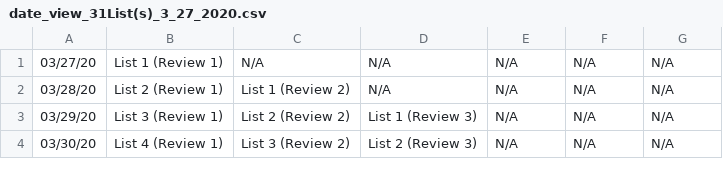
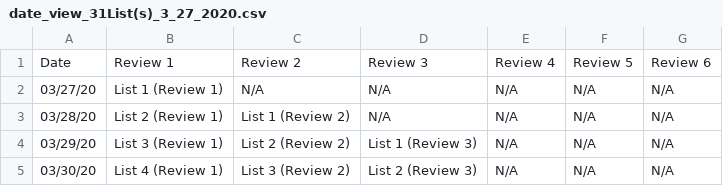
Before and after one commit to chrisliu298/Vocab-Scheduler, a CSV file: date_view_31List(s)_3_27_2020.csv, drawn as a sheet; only a part is shown; the diff names each change by its address in the sheet, - before the commit and + after, or states it on an @@ line.

```diff
--- a/date_view_31List(s)_3_27_2020.csv
+++ b/date_view_31List(s)_3_27_2020.csv
+row 1: Date | Review 1 | Review 2 | Review 3 | Review 4 | Review 5 | Review 6
```
Also changed, not shown: 1 other file.
